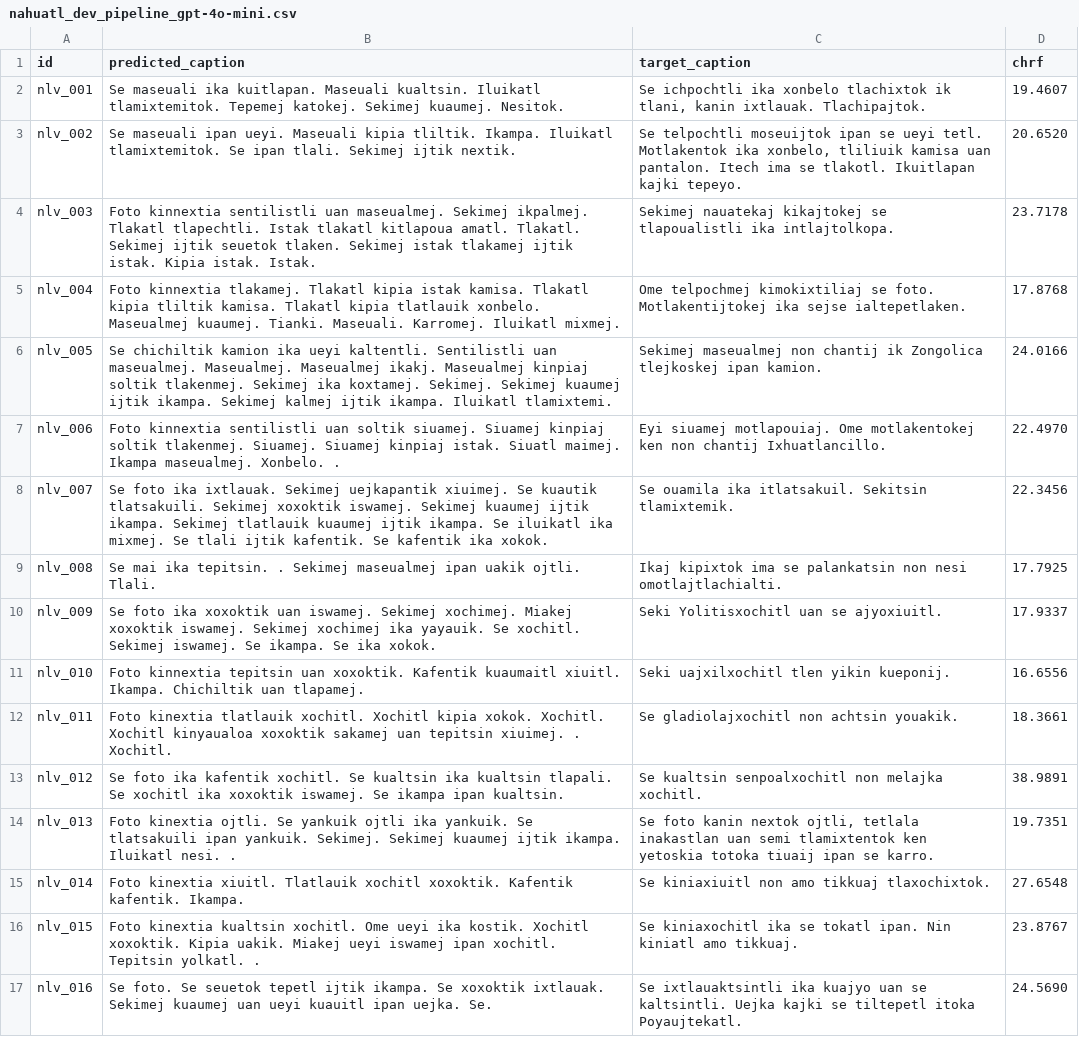
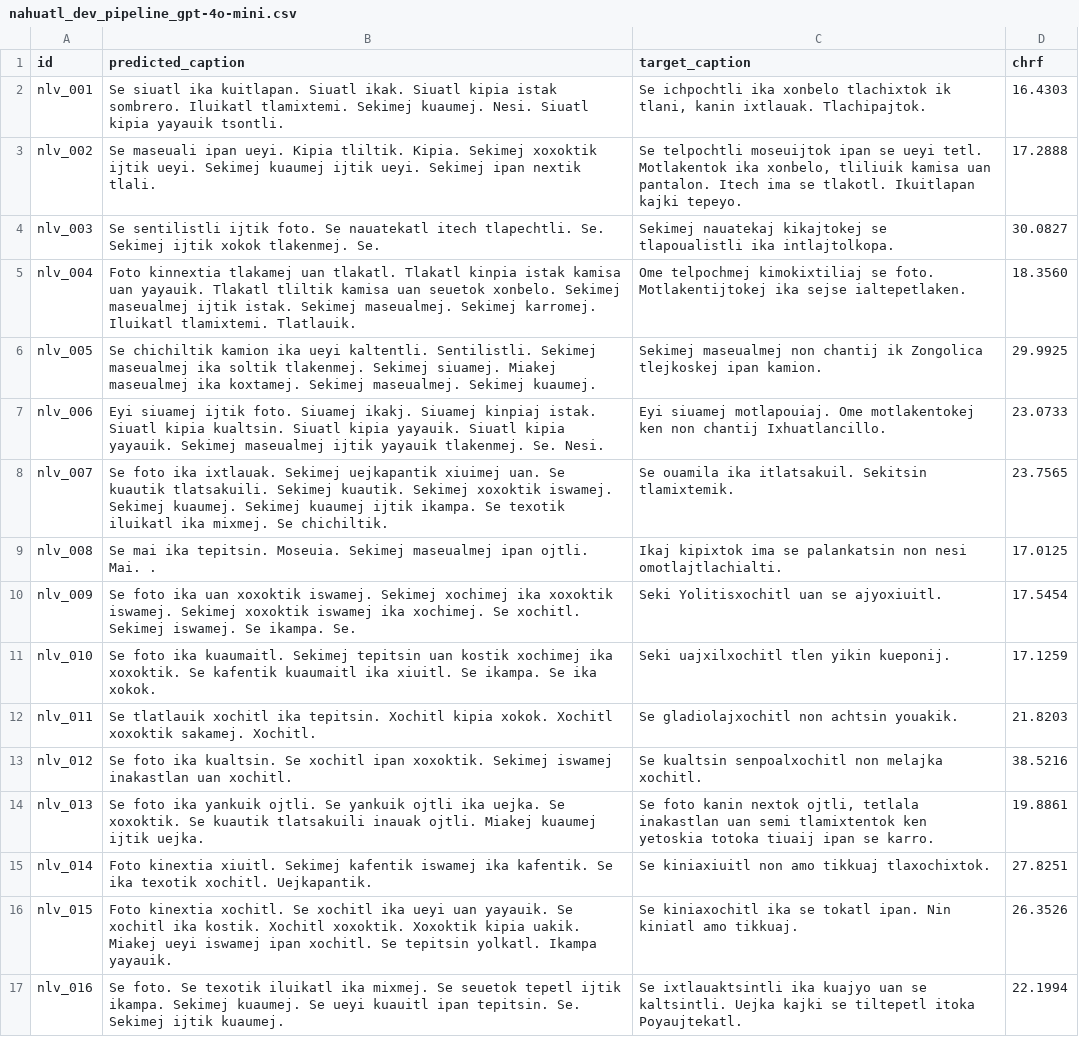
Before and after one commit to kubishi/americasnlp-2026-shared-task, a CSV file: results/dev/nahuatl_dev_pipeline_gpt-4o-mini.csv, drawn as a sheet; only a part is shown; the diff covers the shown part only; the diff names each change by its address in the sheet, - before the commit and + after, or states it on an @@ line.

```diff
--- a/results/dev/nahuatl_dev_pipeline_gpt-4o-mini.csv
+++ b/results/dev/nahuatl_dev_pipeline_gpt-4o-mini.csv
-B2 (predicted_caption): Se maseuali ika kuitlapan. Maseuali kualtsin. Iluikatl tlamixtemitok. Tepemej katokej. Sekimej kuaumej. Nesitok.
+B2 (predicted_caption): Se siuatl ika kuitlapan. Siuatl ikak. Siuatl kipia istak sombrero. Iluikatl tlamixtemi. Sekimej kuaumej. Nesi. Siuatl kipia yayauik tsontli.
-D2 (chrf): 19.4607
+D2 (chrf): 16.4303
-B3 (predicted_caption): …ipan ueyi. Maseuali kipia tliltik. Ikampa. Iluikatl tlamixtemitok. Se ipan tlali. Sekimej ijtik nextik.
+B3 (predicted_caption): …ipan ueyi. Kipia tliltik. Kipia. Sekimej xoxoktik ijtik ueyi. Sekimej kuaumej ijtik ueyi. Sekimej ipan nextik tlali.
-D3 (chrf): 20.6520
+D3 (chrf): 17.2888
-B4 (predicted_caption): Foto kinnextia sentilistli uan maseualmej. Sekimej ikpalmej. Tlakatl tlapechtli. Istak tlakatl kitlapoua amatl. Tlakatl. Sekimej ijtik seuetok tlaken. Sekimej istak tlakamej ijtik istak. Kipia istak. Istak.
+B4 (predicted_caption): Se sentilistli ijtik foto. Se nauatekatl itech tlapechtli. Se. Sekimej ijtik xokok tlakenmej. Se.
-D4 (chrf): 23.7178
+D4 (chrf): 30.0827
-B5 (predicted_caption): Foto kinnextia tlakamej. Tlakatl kipia istak kamisa. Tlakatl kipia tliltik kamisa. Tlakatl kipia tlatlauik xonbelo. Maseualmej kuaumej. Tianki. Maseuali. Karromej. Iluikatl mixmej.
+B5 (predicted_caption): Foto kinnextia tlakamej uan tlakatl. Tlakatl kinpia istak kamisa uan yayauik. Tlakatl tliltik kamisa uan seuetok xonbelo. Sekimej maseualmej ijtik istak. Sekimej maseualmej. Sekimej karromej. Iluikatl tlamixtemi. Tlatlauik.
-D5 (chrf): 17.8768
+D5 (chrf): 18.3560
-B6 (predicted_caption): …ueyi kaltentli. Sentilistli uan maseualmej. Maseualmej. Maseualmej ikakj. Maseualmej kinpiaj soltik tlakenmej. Sekimej ika koxtamej. Sekimej. Sekimej kuaumej ijtik ikampa. Sekimej kalmej ijtik ikampa. Iluikatl tlamixtemi.
+B6 (predicted_caption): …ueyi kaltentli. Sentilistli. Sekimej maseualmej ika soltik tlakenmej. Sekimej siuamej. Miakej maseualmej ika koxtamej. Sekimej maseualmej. Sekimej kuaumej.
-D6 (chrf): 24.0166
+D6 (chrf): 29.9925
-B7 (predicted_caption): Foto kinnextia sentilistli uan soltik siuamej. Siuamej kinpiaj soltik tlakenmej. Siuamej. Siuamej kinpiaj istak. Siuatl maimej. Ikampa maseualmej. Xonbelo. .
+B7 (predicted_caption): Eyi siuamej ijtik foto. Siuamej ikakj. Siuamej kinpiaj istak. Siuatl kipia kualtsin. Siuatl kipia yayauik. Siuatl kipia yayauik. Sekimej maseualmej ijtik yayauik tlakenmej. Se. Nesi.
-D7 (chrf): 22.4970
+D7 (chrf): 23.0733
-B8 (predicted_caption): …Sekimej uejkapantik xiuimej. Se kuautik tlatsakuili. Sekimej xoxoktik iswamej. Sekimej kuaumej ijtik ikampa. Sekimej tlatlauik kuaumej ijtik ikampa. Se iluikatl ika mixmej. Se tlali ijtik kafentik. Se kafentik ika xokok.
+B8 (predicted_caption): …Sekimej uejkapantik xiuimej uan. Se kuautik tlatsakuili. Sekimej kuautik. Sekimej xoxoktik iswamej. Sekimej kuaumej. Sekimej kuaumej ijtik ikampa. Se texotik iluikatl ika mixmej. Se chichiltik.
-D8 (chrf): 22.3456
+D8 (chrf): 23.7565
-B9 (predicted_caption): …ika tepitsin. . Sekimej maseualmej ipan uakik ojtli. Tlali.
+B9 (predicted_caption): …ika tepitsin. Moseuia. Sekimej maseualmej ipan ojtli. Mai. .
-D9 (chrf): 17.7925
+D9 (chrf): 17.0125
-B10 (predicted_caption): …foto ika xoxoktik uan iswamej. Sekimej xochimej. Miakej xoxoktik iswamej. Sekimej xochimej ika yayauik. Se xochitl. Sekimej iswamej. Se ikampa. Se ika xokok.
+B10 (predicted_caption): …foto ika uan xoxoktik iswamej. Sekimej xochimej ika xoxoktik iswamej. Sekimej xoxoktik iswamej ika xochimej. Se xochitl. Sekimej iswamej. Se ikampa. Se.
-D10 (chrf): 17.9337
+D10 (chrf): 17.5454
-B11 (predicted_caption): Foto kinnextia tepitsin uan xoxoktik. Kafentik kuaumaitl xiuitl. Ikampa. Chichiltik uan tlapamej.
+B11 (predicted_caption): Se foto ika kuaumaitl. Sekimej tepitsin uan kostik xochimej ika xoxoktik. Se kafentik kuaumaitl ika xiuitl. Se ikampa. Se ika xokok.
-D11 (chrf): 16.6556
+D11 (chrf): 17.1259
-B12 (predicted_caption): Foto kinextia tlatlauik xochitl. Xochitl kipia xokok. Xochitl. Xochitl kinyaualoa xoxoktik sakamej uan tepitsin xiuimej. . Xochitl.
+B12 (predicted_caption): Se tlatlauik xochitl ika tepitsin. Xochitl kipia xokok. Xochitl xoxoktik sakamej. Xochitl.
-D12 (chrf): 18.3661
+D12 (chrf): 21.8203
-B13 (predicted_caption): …foto ika kafentik xochitl. Se kualtsin ika kualtsin tlapali. Se xochitl ika xoxoktik iswamej. Se ikampa ipan kualtsin.
+B13 (predicted_caption): …foto ika kualtsin. Se xochitl ipan xoxoktik. Sekimej iswamej inakastlan uan xochitl.
-D13 (chrf): 38.9891
+D13 (chrf): 38.5216
-B14 (predicted_caption): Foto kinextia ojtli. Se yankuik ojtli ika yankuik. Se tlatsakuili ipan yankuik. Sekimej. Sekimej kuaumej ijtik ikampa. Iluikatl nesi. .
+B14 (predicted_caption): Se foto ika yankuik ojtli. Se yankuik ojtli ika uejka. Se xoxoktik. Se kuautik tlatsakuili inauak ojtli. Miakej kuaumej ijtik uejka.
-D14 (chrf): 19.7351
+D14 (chrf): 19.8861
-B15 (predicted_caption): …kinextia xiuitl. Tlatlauik xochitl xoxoktik. Kafentik kafentik. Ikampa.
+B15 (predicted_caption): …kinextia xiuitl. Sekimej kafentik iswamej ika kafentik. Se ika texotik xochitl. Uejkapantik.
-D15 (chrf): 27.6548
+D15 (chrf): 27.8251
-B16 (predicted_caption): Foto kinextia kualtsin xochitl. Ome ueyi ika kostik. Xochitl xoxoktik. Kipia uakik. Miakej ueyi iswamej ipan xochitl. Tepitsin yolkatl. .
+B16 (predicted_caption): Foto kinextia xochitl. Se xochitl ika ueyi uan yayauik. Se xochitl ika kostik. Xochitl xoxoktik. Xoxoktik kipia uakik. Miakej ueyi iswamej ipan xochitl. Se tepitsin yolkatl. Ikampa yayauik.
-D16 (chrf): 23.8767
+D16 (chrf): 26.3526
-B17 (predicted_caption): …foto. Se seuetok tepetl ijtik ikampa. Se xoxoktik ixtlauak. Sekimej kuaumej uan ueyi kuauitl ipan uejka. Se.
+B17 (predicted_caption): …foto. Se texotik iluikatl ika mixmej. Se seuetok tepetl ijtik ikampa. Sekimej kuaumej. Se ueyi kuauitl ipan tepitsin. Se. Sekimej ijtik kuaumej.
-D17 (chrf): 24.5690
+D17 (chrf): 22.1994
```
Also changed, not shown: 68 edited cells elsewhere in this file, results/dev/bribri_dev_pipeline_gpt-4o-mini.csv, results/dev/guarani_dev_pipeline_gpt-4o-mini.csv, 9 other files.
